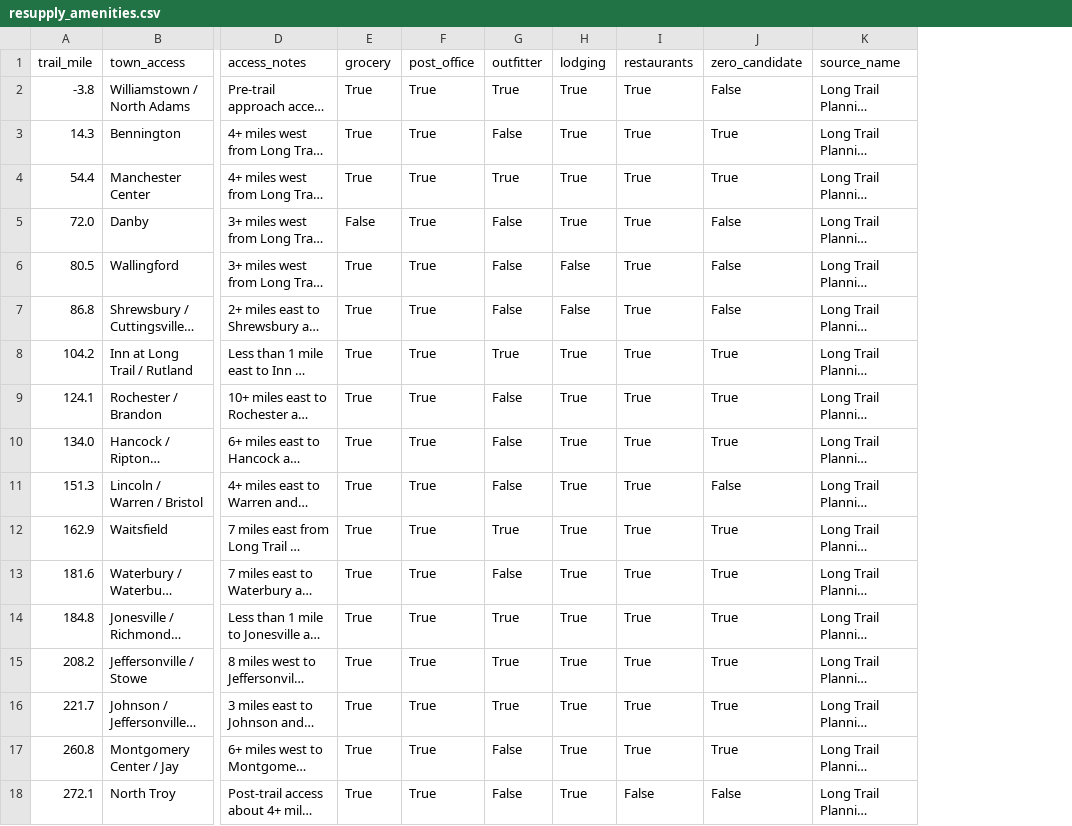
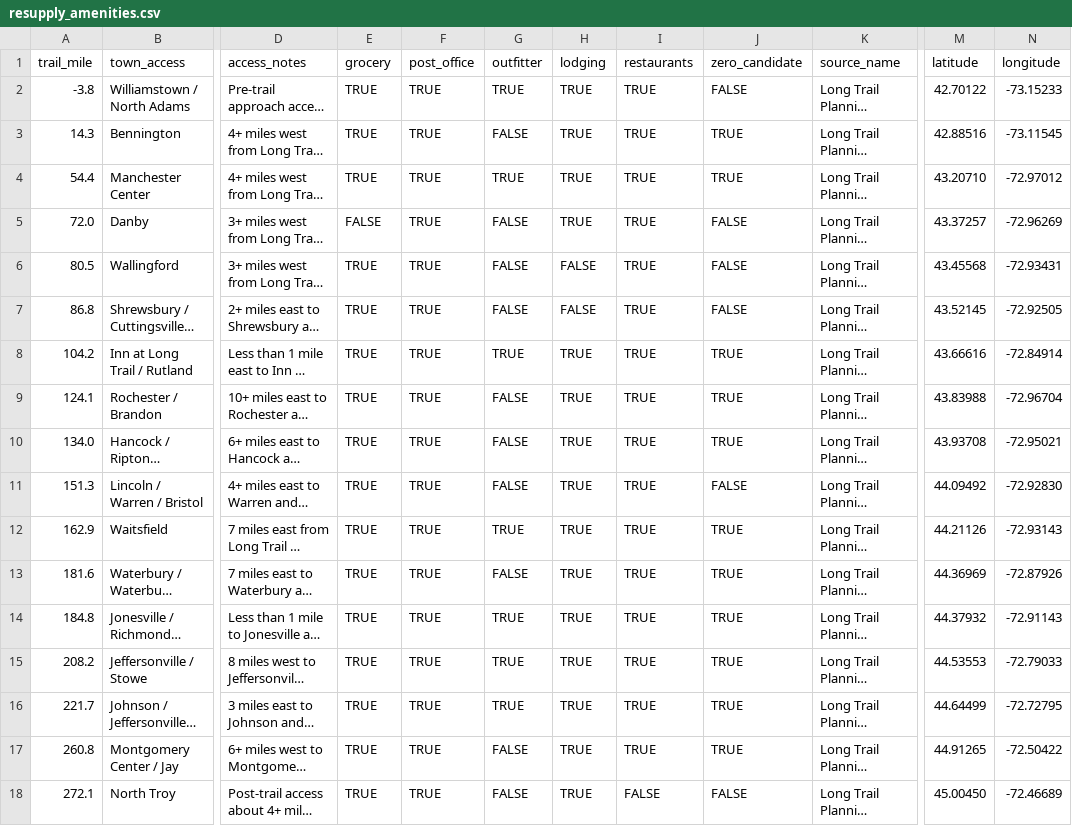
Before and after one commit to ecorbett135/CairnOSv1, a CSV file: trails/vermont_long_trail/raw/csv/resupply_amenities.csv, drawn as a sheet; only a part is shown, gaps mark what is left out; long unchanged cells end in …; the diff names each change by its address in the sheet, - before the commit and + after, or states it on an @@ line.

```diff
--- a/trails/vermont_long_trail/raw/csv/resupply_amenities.csv
+++ b/trails/vermont_long_trail/raw/csv/resupply_amenities.csv
+column M (latitude), rows 2-18: 42.70122 | 42.88516 | 43.20710 | 43.37257 | 43.45568 | 43.52145 | 43.66616 | 43.83988 | 43.93708 | 44.09492 | 44.21126 | 44.36969 | 44.37932 | 44.53553 | 44.64499 | 44.91265 | 45.00450
+column N (longitude), rows 2-18: -73.15233 | -73.11545 | -72.97012 | -72.96269 | -72.93431 | -72.92505 | -72.84914 | -72.96704 | -72.95021 | -72.92830 | -72.93143 | -72.87926 | -72.91143 | -72.79033 | -72.72795 | -72.50422 | -72.46689
-E2:E4 (grocery): True
+E2:E4 (grocery): TRUE
-F2:F18 (post_office): True
+F2:F18 (post_office): TRUE
-G2 (outfitter): True
+G2 (outfitter): TRUE
-H2:H5 (lodging): True
+H2:H5 (lodging): TRUE
-I2:I17 (restaurants): True
+I2:I17 (restaurants): TRUE
-J2 (zero_candidate): False
+J2 (zero_candidate): FALSE
-G3 (outfitter): False
+G3 (outfitter): FALSE
-J3:J4 (zero_candidate): True
+J3:J4 (zero_candidate): TRUE
-G4 (outfitter): True
+G4 (outfitter): TRUE
-E5 (grocery): False
+E5 (grocery): FALSE
-G5:G7 (outfitter): False
+G5:G7 (outfitter): FALSE
-J5:J7 (zero_candidate): False
+J5:J7 (zero_candidate): FALSE
-E6:E18 (grocery): True
+E6:E18 (grocery): TRUE
-H6:H7 (lodging): False
+H6:H7 (lodging): FALSE
-G8 (outfitter): True
+G8 (outfitter): TRUE
-H8:H18 (lodging): True
+H8:H18 (lodging): TRUE
-J8:J10 (zero_candidate): True
+J8:J10 (zero_candidate): TRUE
-G9:G11 (outfitter): False
+G9:G11 (outfitter): FALSE
-J11 (zero_candidate): False
+J11 (zero_candidate): FALSE
-G12 (outfitter): True
+G12 (outfitter): TRUE
-J12:J17 (zero_candidate): True
+J12:J17 (zero_candidate): TRUE
-G13 (outfitter): False
+G13 (outfitter): FALSE
-G14:G16 (outfitter): True
+G14:G16 (outfitter): TRUE
-G17:G18 (outfitter): False
+G17:G18 (outfitter): FALSE
-I18 (restaurants): False
+I18 (restaurants): FALSE
-J18 (zero_candidate): False
+J18 (zero_candidate): FALSE
```
Also changed, not shown: 10 other files.
